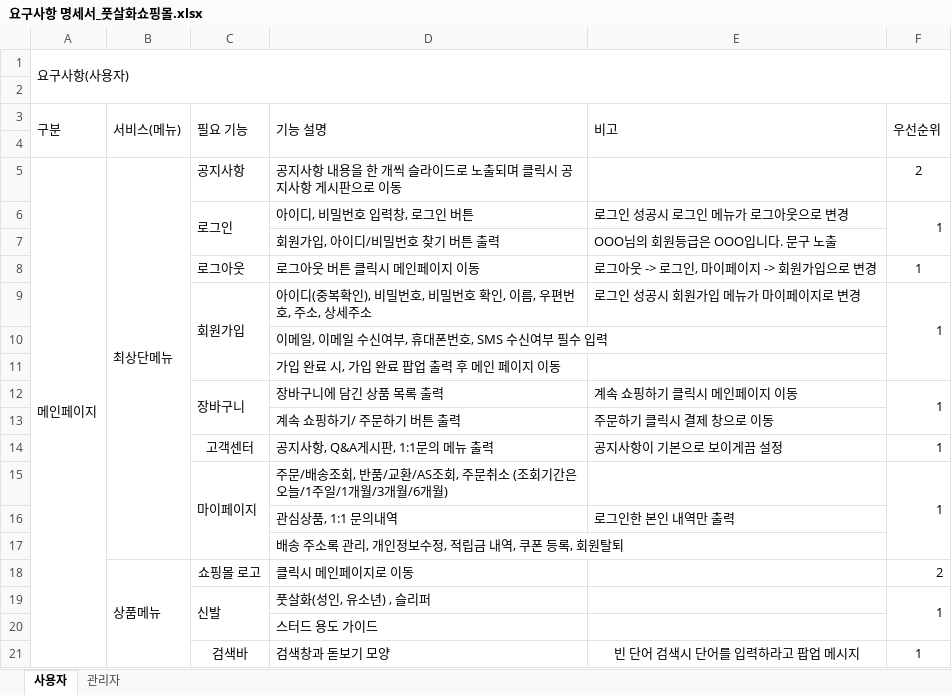
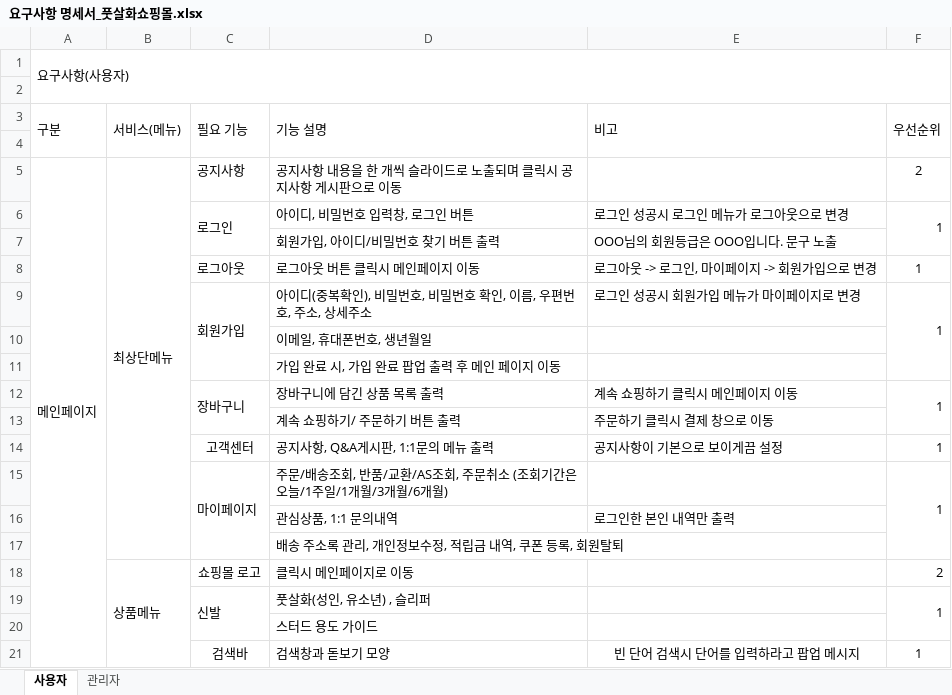
Before and after one commit to yme1313/project_yme, an Excel workbook: java_yme/요구사항명세서/요구사항 명세서_풋살화쇼핑몰.xlsx, sheet 사용자, drawn as a sheet; values as stored, in another font and other column widths than the file's, no borders; the diff names each change by its address in the sheet, - before the commit and + after, or states it on an @@ line.

```diff
--- a/java_yme/요구사항명세서/요구사항 명세서_풋살화쇼핑몰.xlsx (sheet 사용자)
+++ b/java_yme/요구사항명세서/요구사항 명세서_풋살화쇼핑몰.xlsx (sheet 사용자)
-D10 (기능 설명): 이메일, 이메일 수신여부, 휴대폰번호, SMS 수신여부 필수 입력
+D10 (기능 설명): 이메일, 휴대폰번호, 생년월일
```
Also changed, not shown: sheet 관리자, 19 other files.
